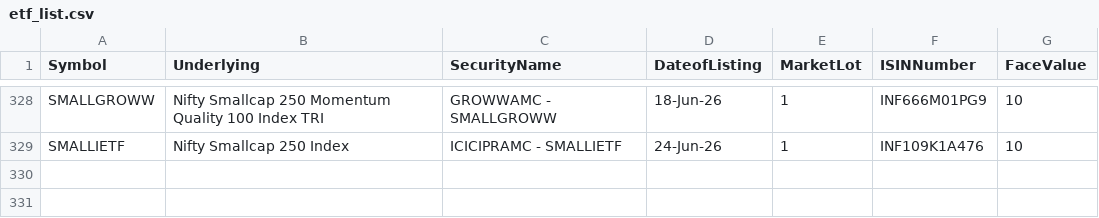
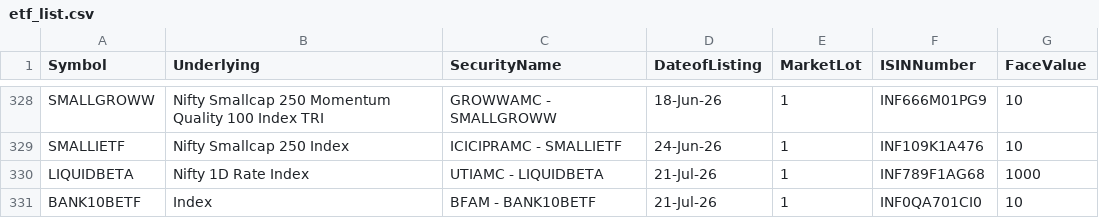
Before and after one commit to vedantabhadani2320-dev/breakout-terminal, a CSV file: data/etf_list.csv, drawn as a sheet; only a part is shown, gaps mark what is left out; the diff names each change by its address in the sheet, - before the commit and + after, or states it on an @@ line.

```diff
--- a/data/etf_list.csv
+++ b/data/etf_list.csv
+row 330: LIQUIDBETA | Nifty 1D Rate Index | UTIAMC - LIQUIDBETA | 21-Jul-26 | 1 | INF789F1AG68 | 1000
+row 331: BANK10BETF | Index | BFAM - BANK10BETF | 21-Jul-26 | 1 | INF0QA701CI0 | 10
```
Also changed, not shown: data/bhavcopy.csv, 3 other files.
